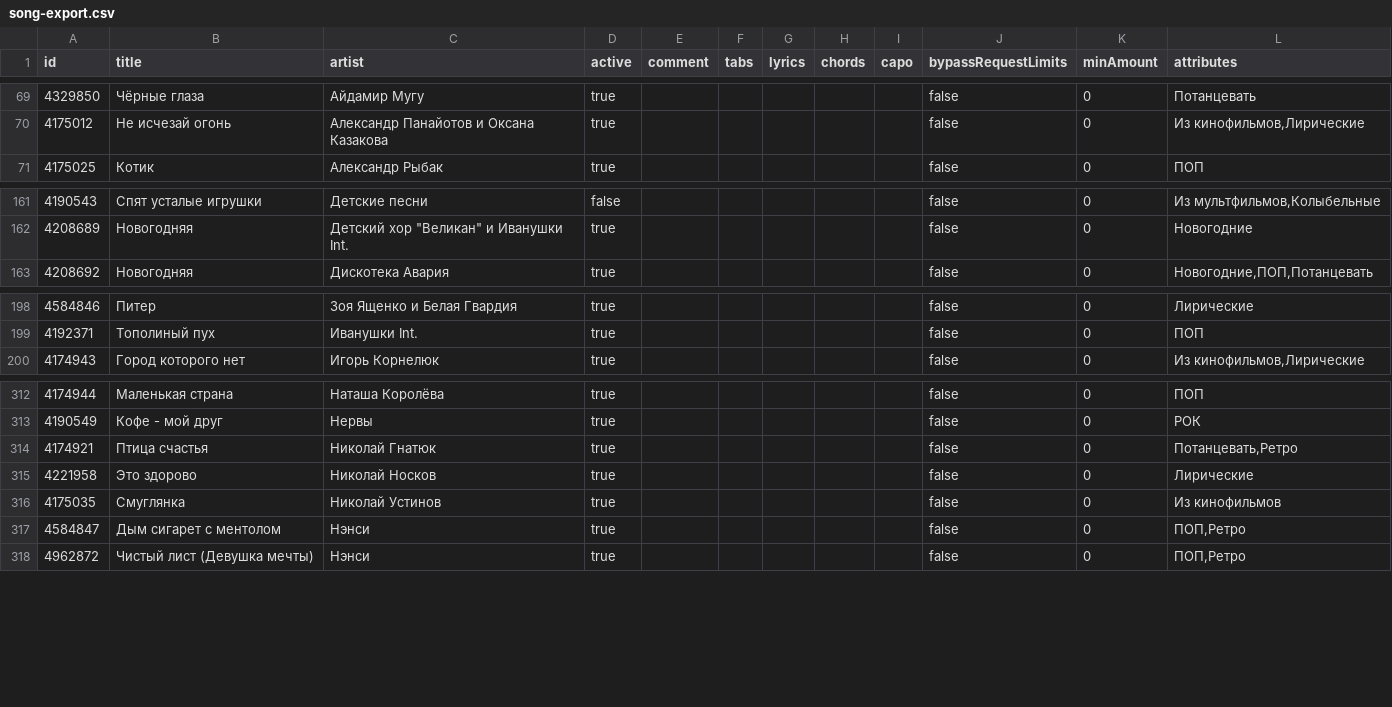
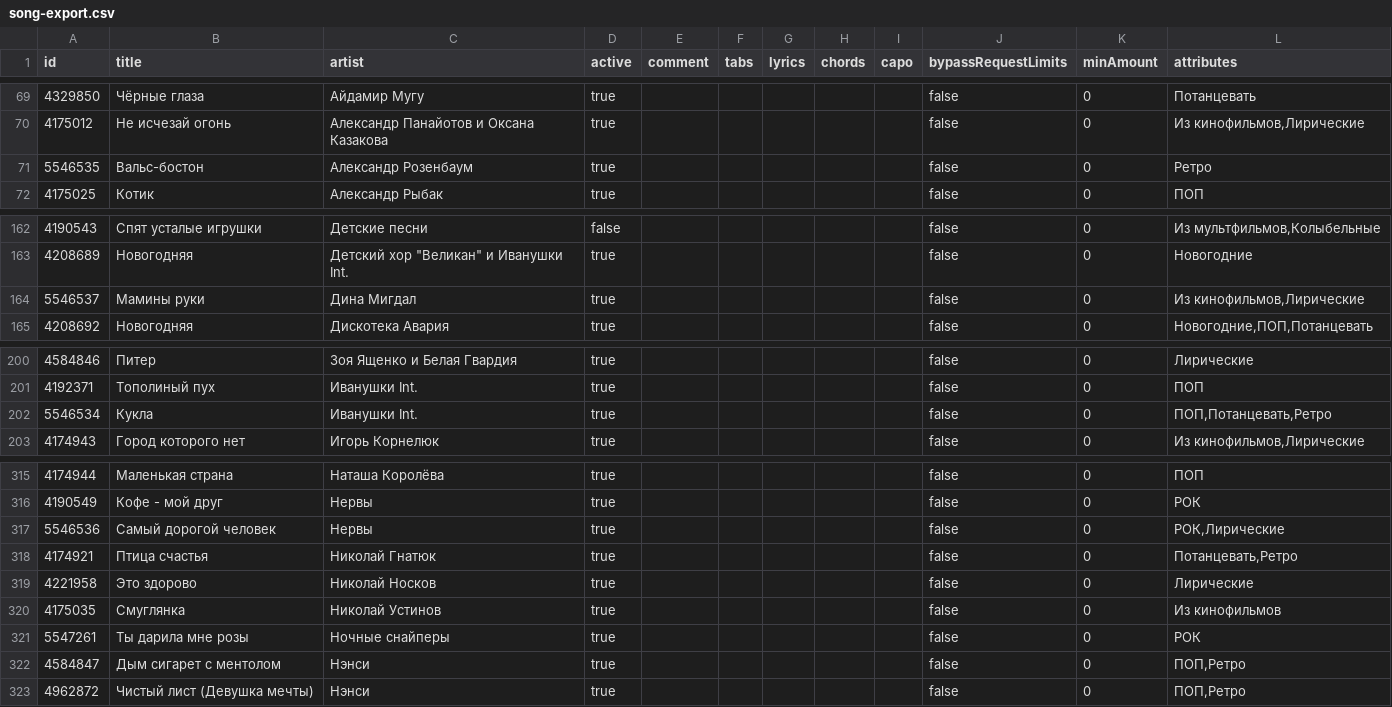
Before and after one commit to Vanilla-Bun/songlist, a CSV file: song-export.csv, drawn as a sheet; only a part is shown, gaps mark what is left out; the diff names each change by its address in the sheet, - before the commit and + after, or states it on an @@ line.

Commit message:
upd sl

```diff
--- a/song-export.csv
+++ b/song-export.csv
+row 71: 5546535 | Вальс-бостон | Александр Розенбаум | true |  |  |  |  |  | false | 0 | Ретро
+row 164: 5546537 | Мамины руки | Дина Мигдал | true |  |  |  |  |  | false | 0 | Из кинофильмов,Лирические
+row 202: 5546534 | Кукла | Иванушки Int. | true |  |  |  |  |  | false | 0 | ПОП,Потанцевать,Ретро
+row 317: 5546536 | Самый дорогой человек | Нервы | true |  |  |  |  |  | false | 0 | РОК,Лирические
+row 321: 5547261 | Ты дарила мне розы | Ночные снайперы | true |  |  |  |  |  | false | 0 | РОК
```
